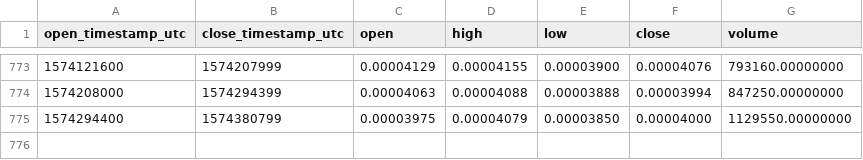
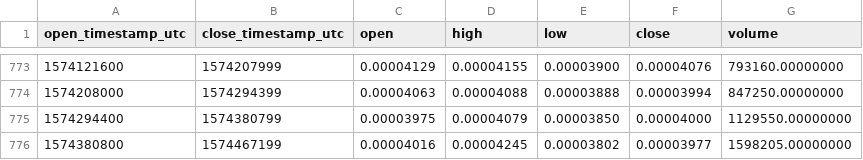
Before and after one commit to cryptobigbro/binance-MTLBTC, a CSV file: binance-MTLBTC-1d.csv, drawn as a sheet; only a part is shown, gaps mark what is left out; the diff names each change by its address in the sheet, - before the commit and + after, or states it on an @@ line.

Commit message:
Update OHLCV data.

```diff
--- a/binance-MTLBTC-1d.csv
+++ b/binance-MTLBTC-1d.csv
+row 776: 1574380800 | 1574467199 | 0.00004016 | 0.00004245 | 0.00003802 | 0.00003977 | 1598205.00000000
```
Also changed, not shown: 1 other file.
